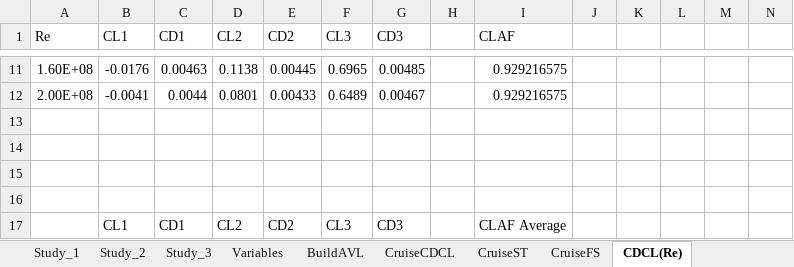
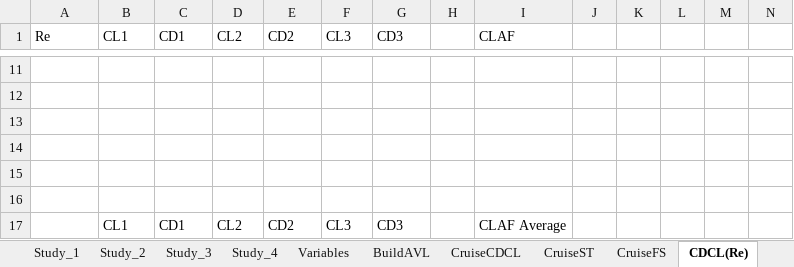
Before and after one commit to WiiHaveFun/NoThaiGrubbin-Repo, an Excel workbook: Aero/PlanformTrade1/Excel/PlanformTrade1.xlsm, sheet CDCL(Re), drawn as a sheet; only a part is shown, gaps mark what is left out; values as stored, in another font and other column widths than the file's, no borders; charts and pictures not drawn; rows hold the shown columns only; the diff covers the shown part only; the diff names each change by its address in the sheet, - before the commit and + after, or states it on an @@ line.

```diff
--- a/Aero/PlanformTrade1/Excel/PlanformTrade1.xlsm (sheet CDCL(Re))
+++ b/Aero/PlanformTrade1/Excel/PlanformTrade1.xlsm (sheet CDCL(Re))
+sheet tab: Study_4
-row 11: 1.60E+08 | -0.0176 | 0.00463 | 0.1138 | 0.00445 | 0.6965 | 0.00485 |  | 0.929216575
+row 11: (empty)
-row 12: 2.00E+08 | -0.0041 | 0.0044 | 0.0801 | 0.00433 | 0.6489 | 0.00467 |  | 0.929216575
+row 12: (empty)
```
Also changed, not shown: 23 added rows and 72 edited cells elsewhere in this sheet, sheet CruiseFS, sheet CruiseST, sheet CruiseCDCL, sheet Variables, sheet BuildAVL, charts or pictures, 8 other files.
